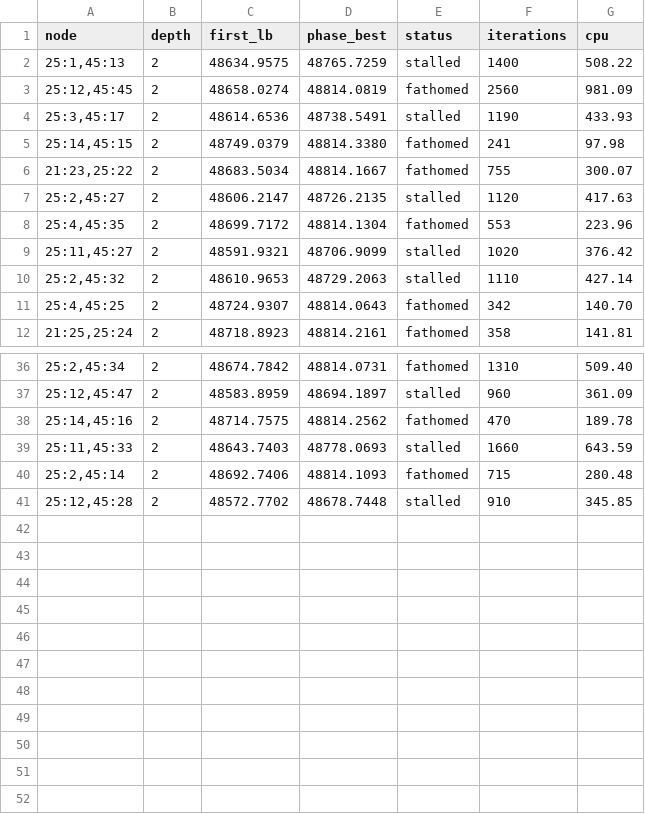
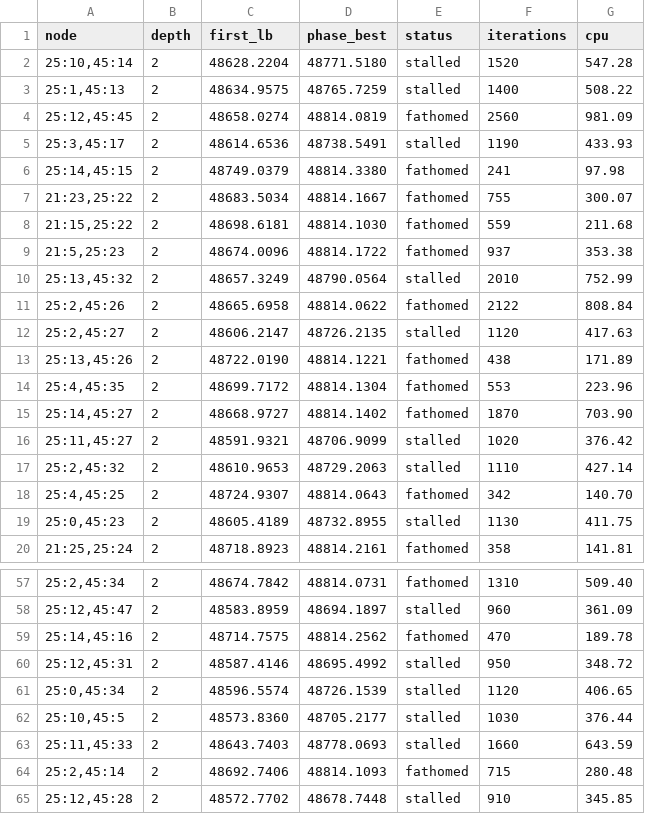
Before and after one commit to natebrix/qap, a TSV file: experiments/wil50_feasibility/sampling/results/f25/phases.tsv, drawn as a sheet; only a part is shown, gaps mark what is left out; the diff covers the shown part only.

```diff
--- a/experiments/wil50_feasibility/sampling/results/f25/phases.tsv
+++ b/experiments/wil50_feasibility/sampling/results/f25/phases.tsv
@@ -1,2 +1,3 @@
 node	depth	first_lb	phase_best	status	iterations	cpu
+25:10,45:14	2	48628.2204	48771.5180	stalled	1520	547.28
 25:1,45:13	2	48634.9575	48765.7259	stalled	1400	508.22
@@ -6,4 +7,10 @@ node	depth	first_lb	phase_best	status	iterations	cpu
 21:23,25:22	2	48683.5034	48814.1667	fathomed	755	300.07
+21:15,25:22	2	48698.6181	48814.1030	fathomed	559	211.68
+21:5,25:23	2	48674.0096	48814.1722	fathomed	937	353.38
+25:13,45:32	2	48657.3249	48790.0564	stalled	2010	752.99
+25:2,45:26	2	48665.6958	48814.0622	fathomed	2122	808.84
 25:2,45:27	2	48606.2147	48726.2135	stalled	1120	417.63
+25:13,45:26	2	48722.0190	48814.1221	fathomed	438	171.89
 25:4,45:35	2	48699.7172	48814.1304	fathomed	553	223.96
+25:14,45:27	2	48668.9727	48814.1402	fathomed	1870	703.90
 25:11,45:27	2	48591.9321	48706.9099	stalled	1020	376.42
@@ -11,2 +18,3 @@ node	depth	first_lb	phase_best	status	iterations	cpu
 25:4,45:25	2	48724.9307	48814.0643	fathomed	342	140.70
+25:0,45:23	2	48605.4189	48732.8955	stalled	1130	411.75
 21:25,25:24	2	48718.8923	48814.2161	fathomed	358	141.81
@@ -38,2 +59,5 @@ node	depth	first_lb	phase_best	status	iterations	cpu
 25:14,45:16	2	48714.7575	48814.2562	fathomed	470	189.78
+25:12,45:31	2	48587.4146	48695.4992	stalled	950	348.72
+25:0,45:34	2	48596.5574	48726.1539	stalled	1120	406.65
+25:10,45:5	2	48573.8360	48705.2177	stalled	1030	376.44
 25:11,45:33	2	48643.7403	48778.0693	stalled	1660	643.59
```
Also changed, not shown: 13 added rows elsewhere in this file, experiments/wil50_feasibility/sampling/results/f25/frontier_stats.tsv, 1 other file.
